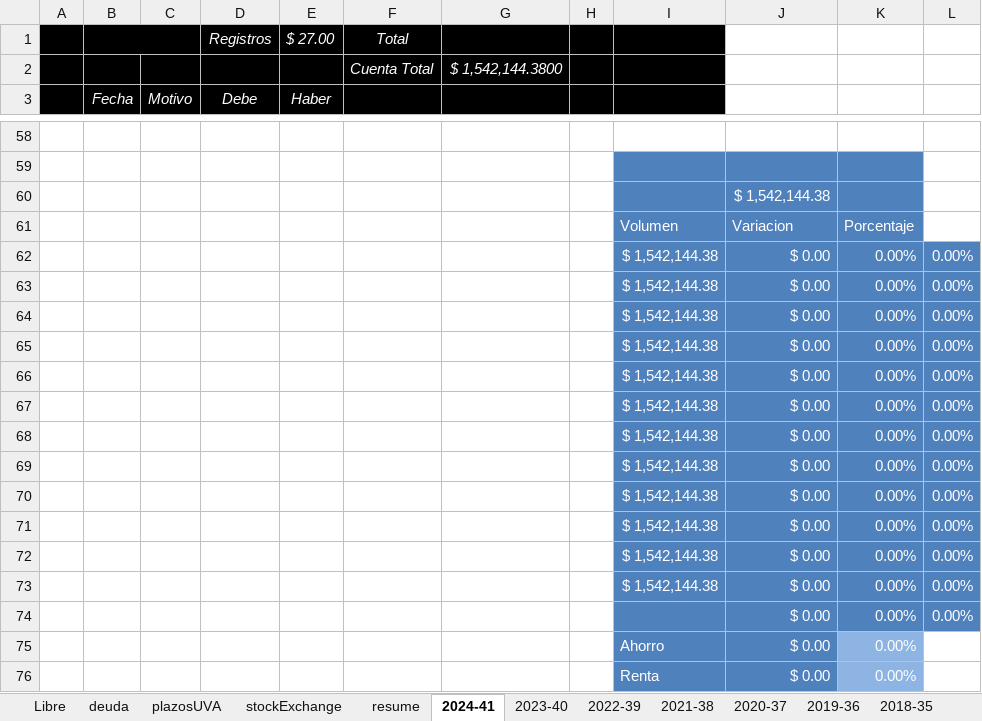
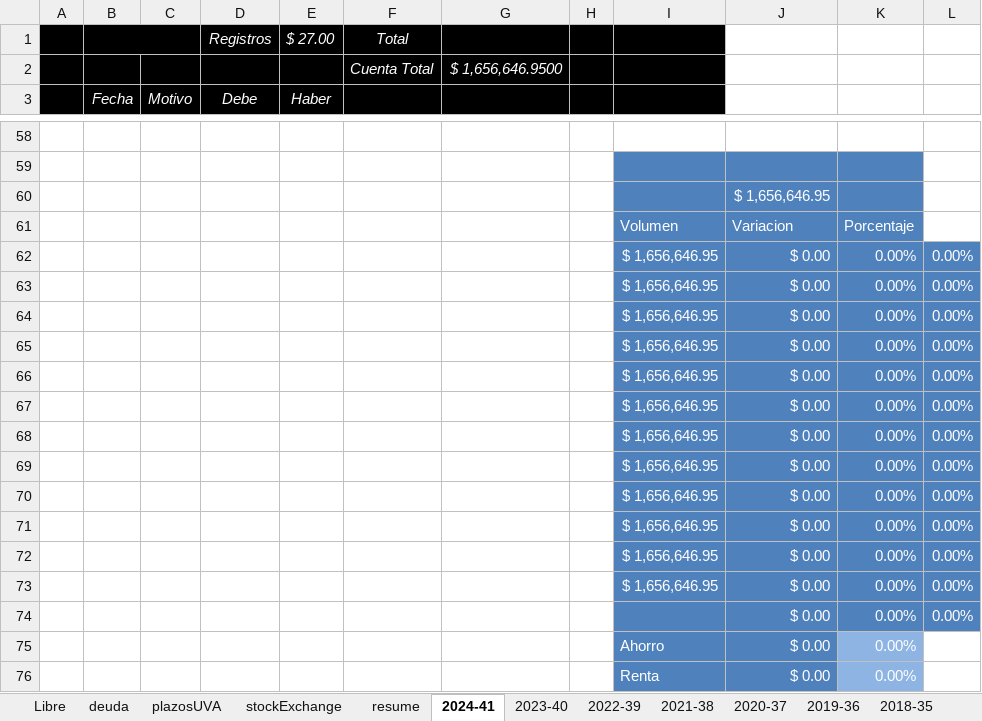
Before and after one commit to andresGitDev/private, an Excel workbook: personalAccounts/monthlyPlanning71427321893.xlsx, sheet 2024-41, drawn as a sheet; only a part is shown, gaps mark what is left out; values as stored, in another font and other column widths than the file's, no borders; charts and pictures and conditional formats not drawn; the diff covers the shown part only; the diff names each change by its address in the sheet, - before the commit and + after, or states it on an @@ line.

```diff
--- a/personalAccounts/monthlyPlanning71427321893.xlsx (sheet 2024-41)
+++ b/personalAccounts/monthlyPlanning71427321893.xlsx (sheet 2024-41)
-G2: $ 1,542,144.3800
+G2: $ 1,656,646.9500
-J60: $ 1,542,144.38
+J60: $ 1,656,646.95
-I62:I73: $ 1,542,144.38
+I62:I73: $ 1,656,646.95
```
Also changed, not shown: 12 edited cells elsewhere in this sheet, sheet stockExchange, sheet resume, sheet 2022-39, sheet plazosUVA, sheet deuda, sheet 2023-40, 2 more sheets, formulas that keep their value, charts or pictures, 3 other files.
